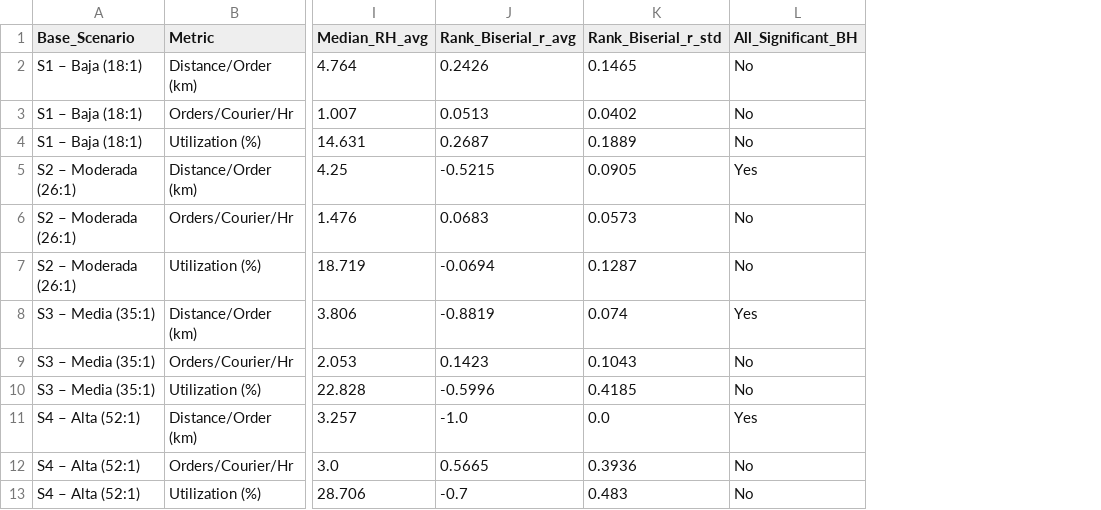
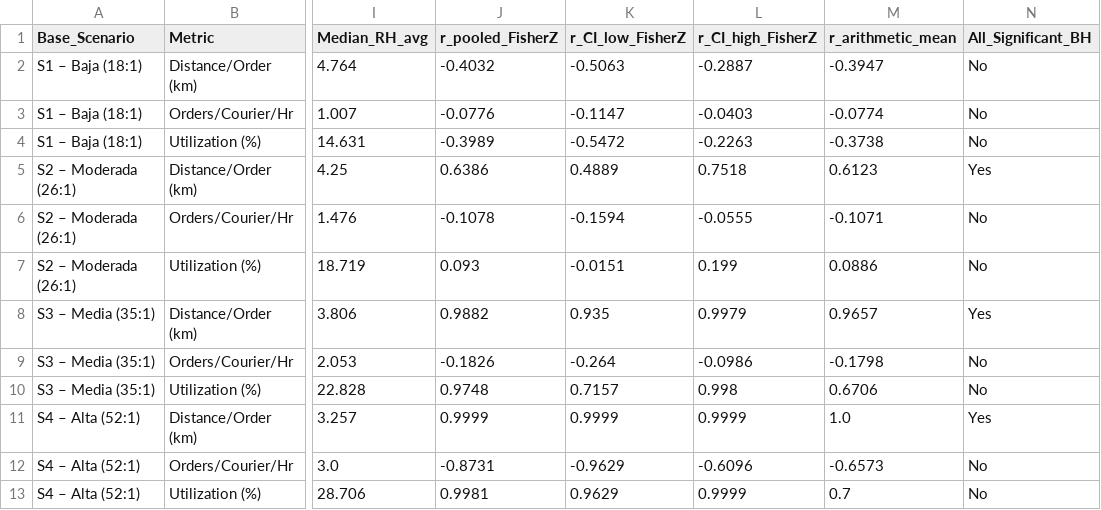
Before and after one commit to AlanSamaSM/MDRP-BCS-code, a CSV file: results/experiments/20260413_182745/cross_seed_courier_aggregation.csv, drawn as a sheet; only a part is shown, gaps mark what is left out; removed rows and columns are numbered as before the commit, all else as after; the diff names each change by its address in the sheet, - before the commit and + after, or states it on an @@ line.

```diff
--- a/results/experiments/20260413_182745/cross_seed_courier_aggregation.csv
+++ b/results/experiments/20260413_182745/cross_seed_courier_aggregation.csv
-column J (Rank_Biserial_r_avg), rows 2-13: 0.2426 | 0.0513 | 0.2687 | -0.5215 | 0.0683 | -0.0694 | -0.8819 | 0.1423 | -0.5996 | -1.0 | 0.5665 | -0.7
-column K (Rank_Biserial_r_std), rows 2-13: 0.1465 | 0.0402 | 0.1889 | 0.0905 | 0.0573 | 0.1287 | 0.074 | 0.1043 | 0.4185 | 0.0 | 0.3936 | 0.483
+column J (r_pooled_FisherZ), rows 2-13: -0.4032 | -0.0776 | -0.3989 | 0.6386 | -0.1078 | 0.093 | 0.9882 | -0.1826 | 0.9748 | 0.9999 | -0.8731 | 0.9981
+column K (r_CI_low_FisherZ), rows 2-13: -0.5063 | -0.1147 | -0.5472 | 0.4889 | -0.1594 | -0.0151 | 0.935 | -0.264 | 0.7157 | 0.9999 | -0.9629 | 0.9629
+column L (r_CI_high_FisherZ), rows 2-13: -0.2887 | -0.0403 | -0.2263 | 0.7518 | -0.0555 | 0.199 | 0.9979 | -0.0986 | 0.998 | 0.9999 | -0.6096 | 0.9999
+column M (r_arithmetic_mean), rows 2-13: -0.3947 | -0.0774 | -0.3738 | 0.6123 | -0.1071 | 0.0886 | 0.9657 | -0.1798 | 0.6706 | 1.0 | -0.6573 | 0.7
```
Also changed, not shown: results/experiments/20260413_182745/courier_level_tests.csv, results/experiments/20260413_182745/cross_seed_aggregation.csv, 38 other files.
